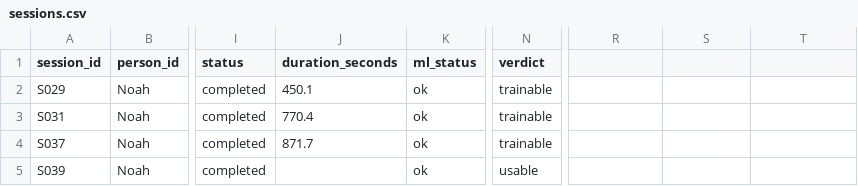
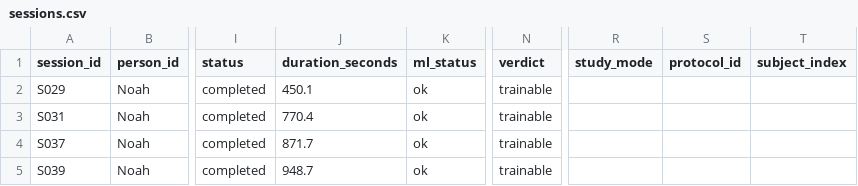
Before and after one commit to noahsa16/ML4SCS_Burk_macht_Bock, a CSV file: data/sessions.csv, drawn as a sheet; only a part is shown, gaps mark what is left out; the diff names each change by its address in the sheet, - before the commit and + after, or states it on an @@ line.

Commit message:
study protocol

```diff
--- a/data/sessions.csv
+++ b/data/sessions.csv
-R1: (empty)
+R1: study_mode
-S1: (empty)
+S1: protocol_id
-T1: (empty)
+T1: subject_index
-J5 (duration_seconds): (empty)
+J5 (duration_seconds): 948.7
-N5 (verdict): usable
+N5 (verdict): trainable
```
Also changed, not shown: 1 other file.
